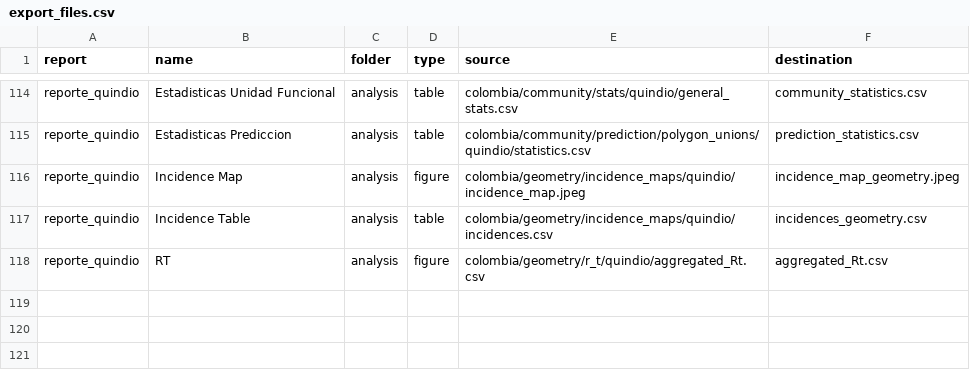
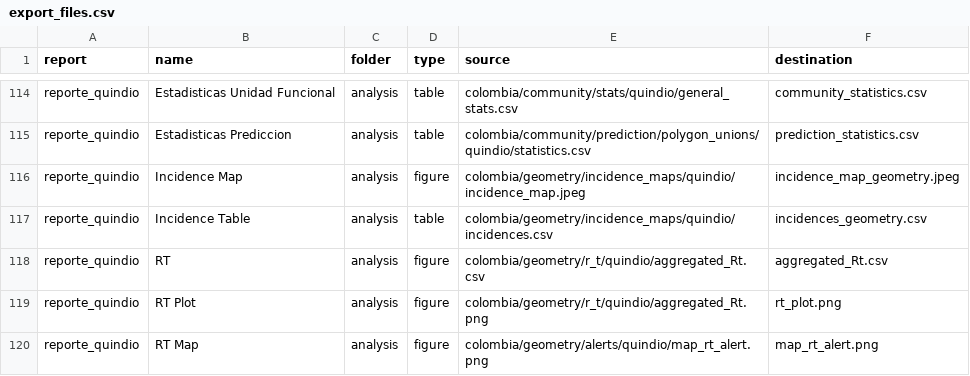
Before and after one commit to Data-Lama/covid_geoinsights_pipeline, a CSV file: pipeline_scripts/configuration/export_files.csv, drawn as a sheet; only a part is shown, gaps mark what is left out.

Commit message:
Map support

```diff
--- a/pipeline_scripts/configuration/export_files.csv
+++ b/pipeline_scripts/configuration/export_files.csv
@@ -118 +118,3 @@ reporte_quindio,Incidence Table,analysis,table,colombia/geometry/incidence_maps/
 reporte_quindio,RT,analysis,figure,colombia/geometry/r_t/quindio/aggregated_Rt.csv,aggregated_Rt.csv
+reporte_quindio,RT Plot,analysis,figure,colombia/geometry/r_t/quindio/aggregated_Rt.png,rt_plot.png
+reporte_quindio,RT Map,analysis,figure,colombia/geometry/alerts/quindio/map_rt_alert.png,map_rt_alert.png
```
